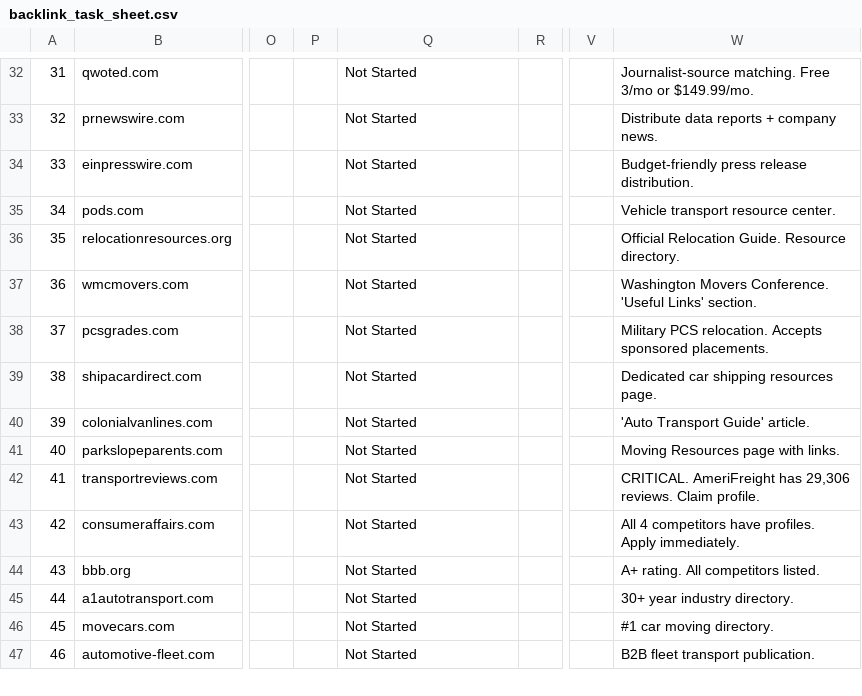
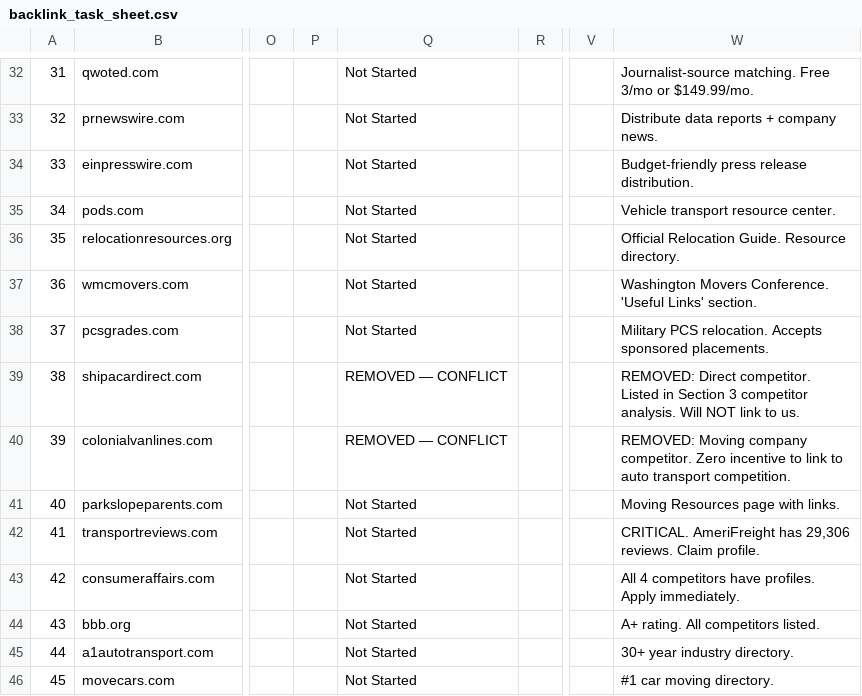
Before and after one commit to amankeshari5937/Backinlins_Rapid, a CSV file: backlink_task_sheet.csv, drawn as a sheet; only a part is shown, gaps mark what is left out; the shorter side is filled out with more unchanged rows; the diff names each change by its address in the sheet, - before the commit and + after, or states it on an @@ line.

```diff
--- a/backlink_task_sheet.csv
+++ b/backlink_task_sheet.csv
-Q39:Q40: Not Started
+Q39:Q40: REMOVED — CONFLICT
-W39: Dedicated car shipping resources page.
+W39: REMOVED: Direct competitor. Listed in Section 3 competitor analysis. Will NOT link to us.
-W40: 'Auto Transport Guide' article.
+W40: REMOVED: Moving company competitor. Zero incentive to link to auto transport competition.
```
Also changed, not shown: PERSON_A_WEEKLY_ACTION_SHEET.csv, PERSON_B_WEEKLY_ACTION_SHEET.csv.
